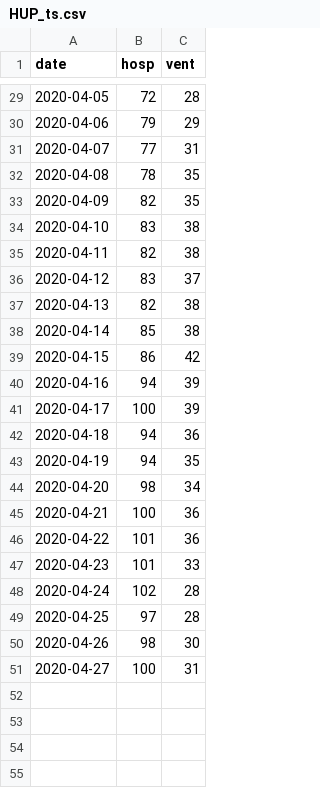
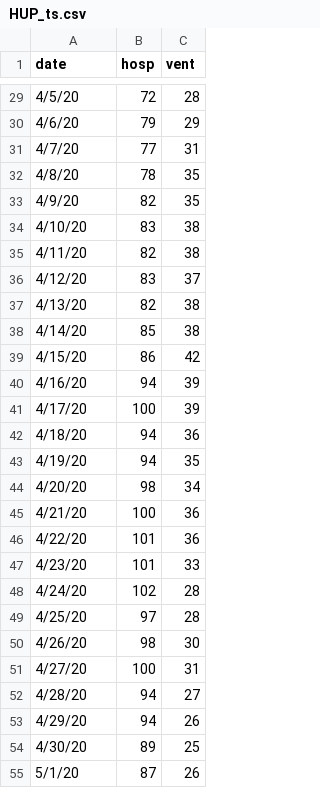
Before and after one commit to pennsignals/bayes-chime, a CSV file: data/HUP_ts.csv, drawn as a sheet; only a part is shown, gaps mark what is left out; the diff covers the shown part only.

```diff
--- a/data/HUP_ts.csv
+++ b/data/HUP_ts.csv
@@ -29,23 +29,27 @@ date,hosp,vent
-2020-04-05,72,28
-2020-04-06,79,29
-2020-04-07,77,31
-2020-04-08,78,35
-2020-04-09,82,35
-2020-04-10,83,38
-2020-04-11,82,38
-2020-04-12,83,37
-2020-04-13,82,38
-2020-04-14,85,38
-2020-04-15,86,42
-2020-04-16,94,39
-2020-04-17,100,39
-2020-04-18,94,36
-2020-04-19,94,35
-2020-04-20,98,34
-2020-04-21,100,36
-2020-04-22,101,36
-2020-04-23,101,33
-2020-04-24,102,28
-2020-04-25,97,28
-2020-04-26,98,30
-2020-04-27,100,31
+4/5/20,72,28
+4/6/20,79,29
+4/7/20,77,31
+4/8/20,78,35
+4/9/20,82,35
+4/10/20,83,38
+4/11/20,82,38
+4/12/20,83,37
+4/13/20,82,38
+4/14/20,85,38
+4/15/20,86,42
+4/16/20,94,39
+4/17/20,100,39
+4/18/20,94,36
+4/19/20,94,35
+4/20/20,98,34
+4/21/20,100,36
+4/22/20,101,36
+4/23/20,101,33
+4/24/20,102,28
+4/25/20,97,28
+4/26/20,98,30
+4/27/20,100,31
+4/28/20,94,27
+4/29/20,94,26
+4/30/20,89,25
+5/1/20,87,26
```
Also changed, not shown: 27 edited cells elsewhere in this file, data/CCH_ts.csv, data/LGH_ts.csv, 3 other files.
